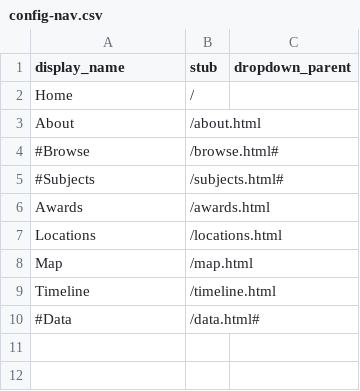
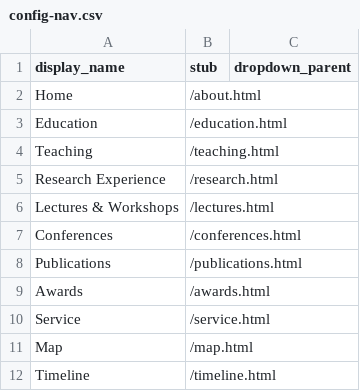
Before and after one commit to emilycomeau/media-cv, a CSV file: _data/config-nav.csv, drawn as a sheet.

Commit message:
Update nav bar config-nav.csv

```diff
--- a/_data/config-nav.csv
+++ b/_data/config-nav.csv
@@ -1,10 +1,12 @@
 display_name,stub,dropdown_parent
-Home,/
-About,/about.html
-#Browse,/browse.html#
-#Subjects,/subjects.html#
+Home,/about.html
+Education,/education.html
+Teaching,/teaching.html
+Research Experience,/research.html
+Lectures & Workshops,/lectures.html
+Conferences,/conferences.html
+Publications,/publications.html
 Awards,/awards.html
-Locations,/locations.html
+Service,/service.html
 Map,/map.html
 Timeline,/timeline.html
-#Data,/data.html#
```
